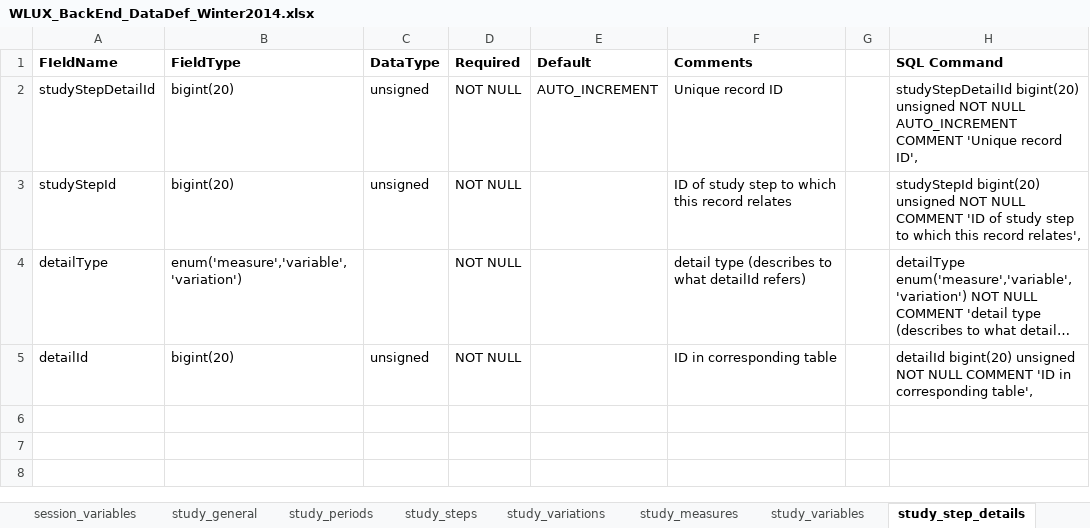
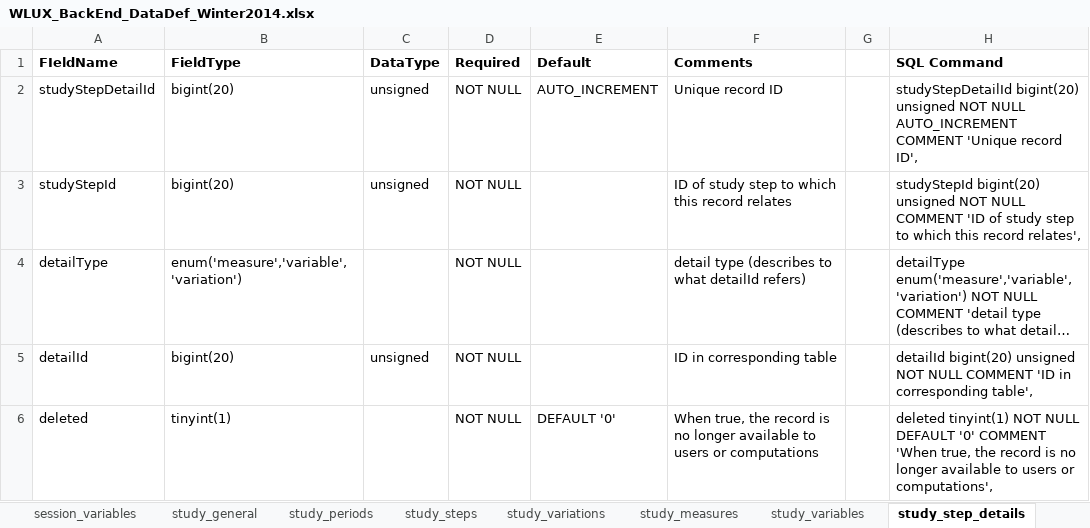
Before and after one commit to weblabux/wlux_web_service, an Excel workbook: documentation/WLUX_BackEnd_DataDef_Winter2014.xlsx, sheet study_step_details, drawn as a sheet; long unchanged cells end in …; values as stored, in another font and other column widths than the file's, no borders; the diff names each change by its address in the sheet, - before the commit and + after, or states it on an @@ line.

```diff
--- a/documentation/WLUX_BackEnd_DataDef_Winter2014.xlsx (sheet study_step_details)
+++ b/documentation/WLUX_BackEnd_DataDef_Winter2014.xlsx (sheet study_step_details)
+row 6: deleted | tinyint(1) |  | NOT NULL | DEFAULT '0' | When true, the record is no longer available to users or computations |  | deleted tinyint(1) NOT NULL DEFAULT '0' COMMENT 'When true, the record is no longer available to users or computations',
```
Also changed, not shown: sheet study_variables, sheet study_variations, sheet study_measures, sheet study_periods, sheet study_steps, sheet study_general, 1 other file.
